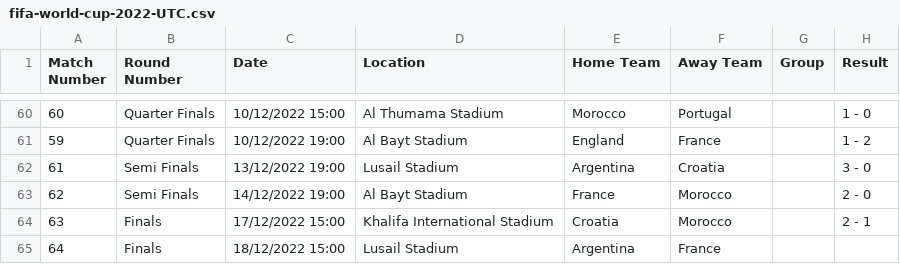
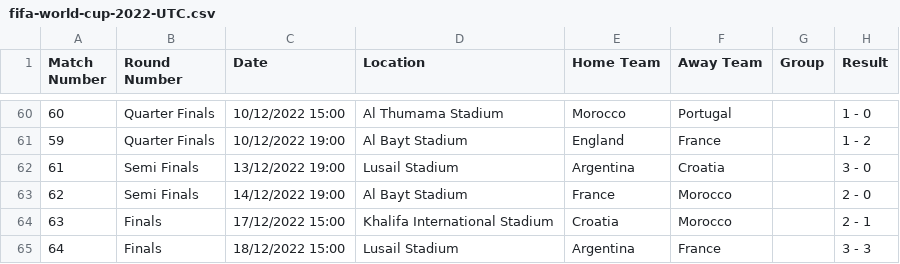
Before and after one commit to saipradyumnanprem/World-Cup-2022-Prediction, a CSV file: fifa-world-cup-2022-UTC.csv, drawn as a sheet; only a part is shown, gaps mark what is left out.

Commit message:
Add files via upload

```diff
--- a/fifa-world-cup-2022-UTC.csv
+++ b/fifa-world-cup-2022-UTC.csv
@@ -64,2 +64,2 @@ Match Number,Round Number,Date,Location,Home Team,Away Team,Group,Result
 63,Finals,17/12/2022 15:00,Khalifa International Stadium,Croatia,Morocco,,2 - 1
-64,Finals,18/12/2022 15:00,Lusail Stadium,Argentina,France,,
+64,Finals,18/12/2022 15:00,Lusail Stadium,Argentina,France,,3 - 3
```
